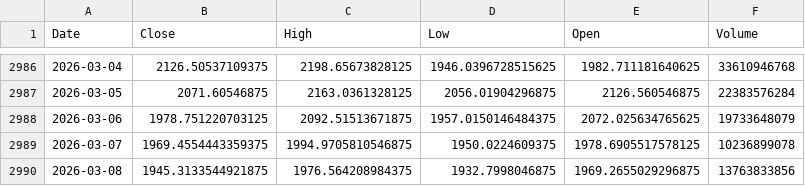
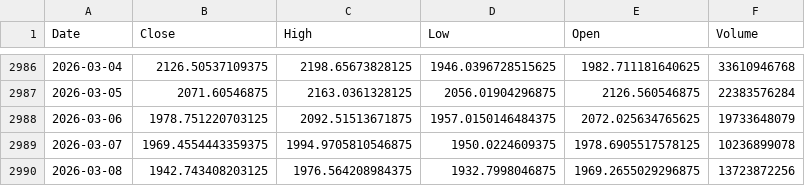
Before and after one commit to AnkitaJaiswal375/eth-volatility-prediction, a CSV file: eth_data.csv, drawn as a sheet; only a part is shown, gaps mark what is left out.

```diff
--- a/eth_data.csv
+++ b/eth_data.csv
@@ -2989,2 +2989,2 @@ Date,Close,High,Low,Open,Volume
 2026-03-07,1969.4554443359375,1994.9705810546875,1950.0224609375,1978.6905517578125,10236899078
-2026-03-08,1945.3133544921875,1976.564208984375,1932.7998046875,1969.2655029296875,13763833856
+2026-03-08,1942.743408203125,1976.564208984375,1932.7998046875,1969.2655029296875,13723872256
```
Also changed, not shown: 1 other file.
